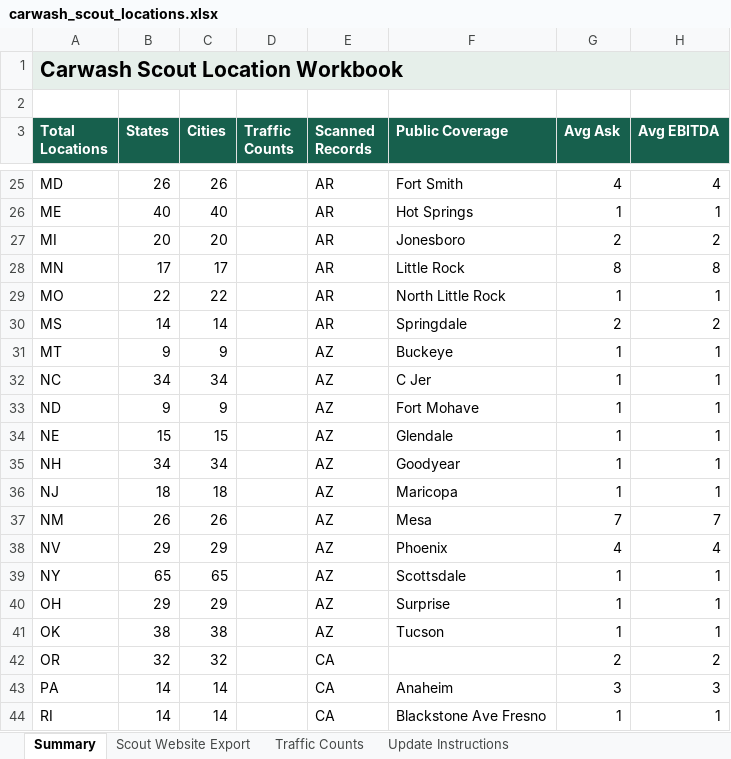
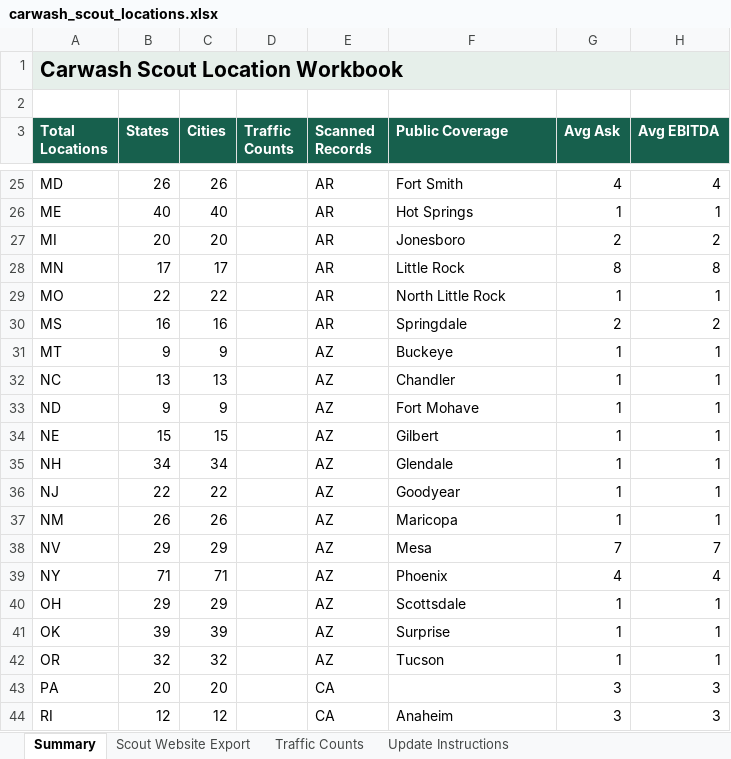
Before and after one commit to jcerami03-creator/shullman-carwash-scout, an Excel workbook: outputs/carwash_scout_locations.xlsx, sheet Summary, drawn as a sheet; only a part is shown, gaps mark what is left out; values as stored, in another font and other column widths than the file's, no borders; table styles not drawn; removed rows and columns are numbered as before the commit, all else as after; the diff covers the shown part only; the diff names each change by its address in the sheet, - before the commit and + after, or states it on an @@ line.

Commit message:
Add scanned packet carwash records

```diff
--- a/outputs/carwash_scout_locations.xlsx (sheet Summary)
+++ b/outputs/carwash_scout_locations.xlsx (sheet Summary)
-B30 (States): 14
+B30 (States): 16
-C30 (Cities): 14
+C30 (Cities): 16
-B32 (States): 34
+B32 (States): 13
-C32 (Cities): 34
+C32 (Cities): 13
-F32 (Public Coverage): C Jer
+F32 (Public Coverage): Chandler
-F34 (Public Coverage): Glendale
+F34 (Public Coverage): Gilbert
-F35 (Public Coverage): Goodyear
+F35 (Public Coverage): Glendale
-B36 (States): 18
+B36 (States): 22
-C36 (Cities): 18
+C36 (Cities): 22
-F36 (Public Coverage): Maricopa
+F36 (Public Coverage): Goodyear
-F37 (Public Coverage): Mesa
+F37 (Public Coverage): Maricopa
-G37 (Avg Ask): 7
+G37 (Avg Ask): 1
-H37 (Avg EBITDA): 7
+H37 (Avg EBITDA): 1
-F38 (Public Coverage): Phoenix
+F38 (Public Coverage): Mesa
-G38 (Avg Ask): 4
+G38 (Avg Ask): 7
-H38 (Avg EBITDA): 4
+H38 (Avg EBITDA): 7
-row 39: NY | 65 | 65 |  | AZ | Scottsdale | 1 | 1
+row 39: NY | 71 | 71 |  | AZ | Phoenix | 4 | 4
-F40 (Public Coverage): Surprise
+F40 (Public Coverage): Scottsdale
-B41 (States): 38
+B41 (States): 39
-C41 (Cities): 38
+C41 (Cities): 39
-F41 (Public Coverage): Tucson
+F41 (Public Coverage): Surprise
-E42 (Scanned Records): CA
+E42 (Scanned Records): AZ
-F42 (Public Coverage): (empty)
+F42 (Public Coverage): Tucson
-G42 (Avg Ask): 2
+G42 (Avg Ask): 1
-H42 (Avg EBITDA): 2
+H42 (Avg EBITDA): 1
-B43 (States): 14
+B43 (States): 20
-C43 (Cities): 14
+C43 (Cities): 20
-F43 (Public Coverage): Anaheim
+F43 (Public Coverage): (empty)
-row 44: RI | 14 | 14 |  | CA | Blackstone Ave Fresno | 1 | 1
+row 44: RI | 12 | 12 |  | CA | Anaheim | 3 | 3
```
Also changed, not shown: 43 added rows, 25 removed rows and 90 edited cells elsewhere in this sheet, sheet Scout Website Export, sheet Traffic Counts, 8 other files.
